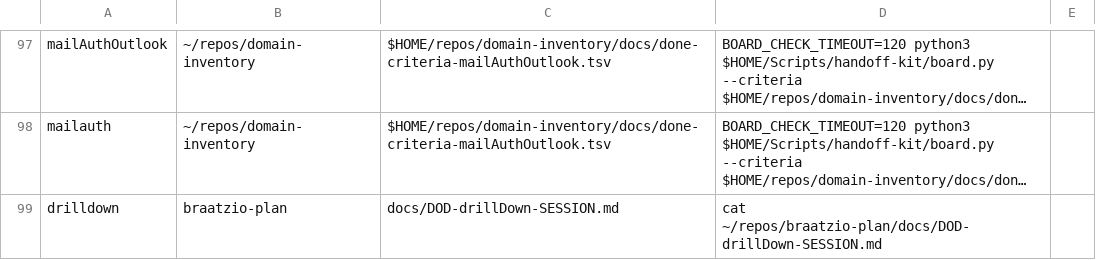
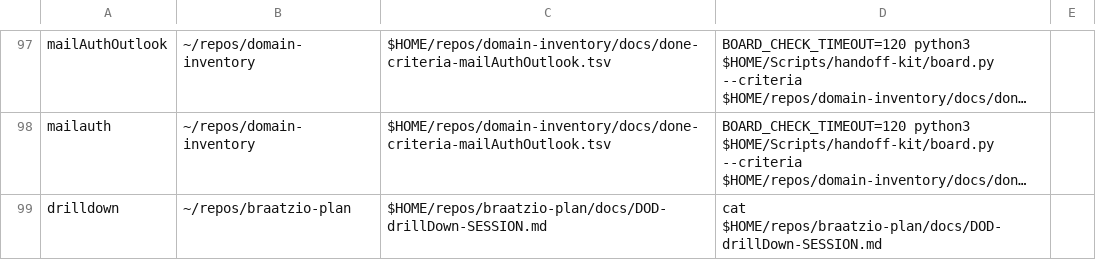
Before and after one commit to jasoncbraatz/darwin-mac-ops, a TSV file: project-charters.tsv, drawn as a sheet; only a part is shown, gaps mark what is left out; long unchanged cells end in …; the diff names each change by its address in the sheet, - before the commit and + after, or states it on an @@ line.

```diff
--- a/project-charters.tsv
+++ b/project-charters.tsv
-B99: braatzio-plan
+B99: ~/repos/braatzio-plan
-C99: docs/DOD-drillDown-SESSION.md
+C99: $HOME/repos/braatzio-plan/docs/DOD-drillDown-SESSION.md
-D99: cat ~/repos/braatzio-plan/docs/DOD-drillDown-SESSION.md
+D99: cat $HOME/repos/braatzio-plan/docs/DOD-drillDown-SESSION.md
```
